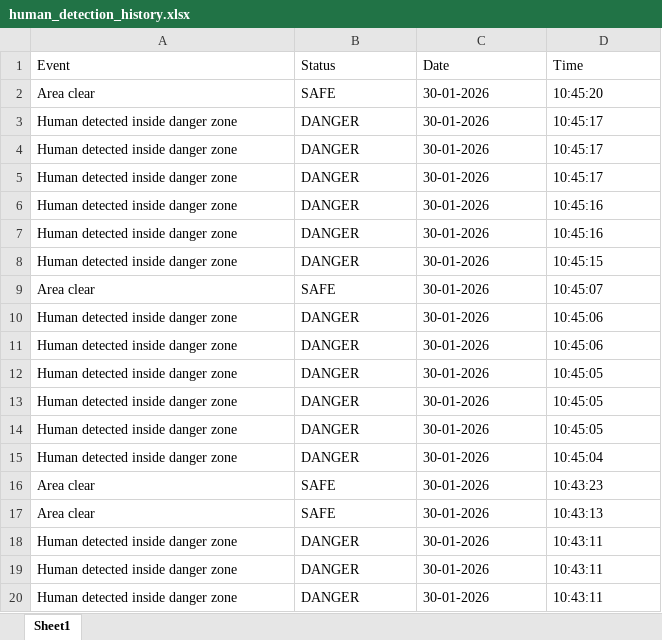
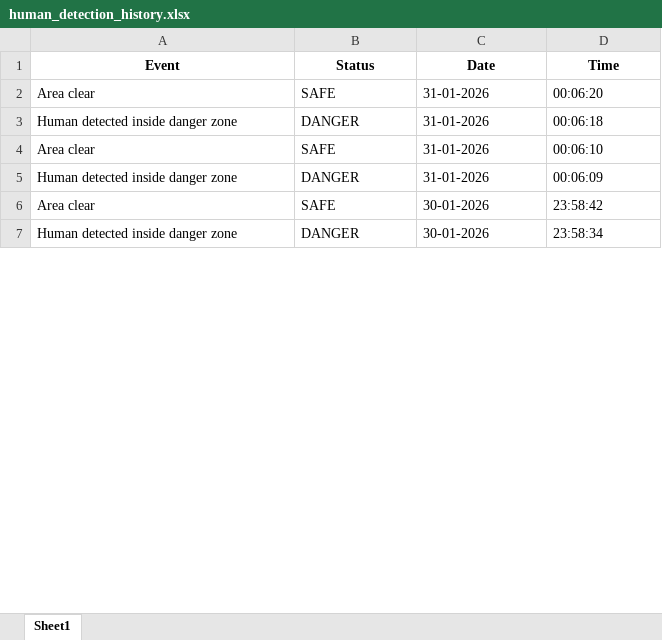
Before and after one commit to pateladil910/ImpactThon, an Excel workbook: human_detection_history.xlsx, sheet Sheet1, drawn as a sheet; only a part is shown; values as stored, in another font and other column widths than the file's, no borders; removed rows and columns are numbered as before the commit, all else as after; the diff covers the shown part only; the diff names each change by its address in the sheet, - before the commit and + after, or states it on an @@ line.

```diff
--- a/human_detection_history.xlsx (sheet Sheet1)
+++ b/human_detection_history.xlsx (sheet Sheet1)
@@ A1:D1 bold: off → on, alignment: left → center @@
-C2 (Date): 30-01-2026
+C2 (Date): 31-01-2026
-D2 (Time): 10:45:20
+D2 (Time): 00:06:20
-row 3: Human detected inside danger zone | DANGER | 30-01-2026 | 10:45:17
-row 4: Human detected inside danger zone | DANGER | 30-01-2026 | 10:45:17
-row 5: Human detected inside danger zone | DANGER | 30-01-2026 | 10:45:17
-C3 (Date): 30-01-2026
+C3 (Date): 31-01-2026
-D3 (Time): 10:45:16
+D3 (Time): 00:06:18
-row 7: Human detected inside danger zone | DANGER | 30-01-2026 | 10:45:16
-row 8: Human detected inside danger zone | DANGER | 30-01-2026 | 10:45:15
-C4:C5 (Date): 30-01-2026
+C4:C5 (Date): 31-01-2026
-D4 (Time): 10:45:07
+D4 (Time): 00:06:10
-D5 (Time): 10:45:06
+D5 (Time): 00:06:09
-row 11: Human detected inside danger zone | DANGER | 30-01-2026 | 10:45:06
-row 12: Human detected inside danger zone | DANGER | 30-01-2026 | 10:45:05
-row 13: Human detected inside danger zone | DANGER | 30-01-2026 | 10:45:05
-row 14: Human detected inside danger zone | DANGER | 30-01-2026 | 10:45:05
-row 15: Human detected inside danger zone | DANGER | 30-01-2026 | 10:45:04
-D6 (Time): 10:43:23
+D6 (Time): 23:58:42
-row 17: Area clear | SAFE | 30-01-2026 | 10:43:13
-D7 (Time): 10:43:11
+D7 (Time): 23:58:34
-row 19: Human detected inside danger zone | DANGER | 30-01-2026 | 10:43:11
-row 20: Human detected inside danger zone | DANGER | 30-01-2026 | 10:43:11
```
Also changed, not shown: other rows of this sheet, 11 other files.
